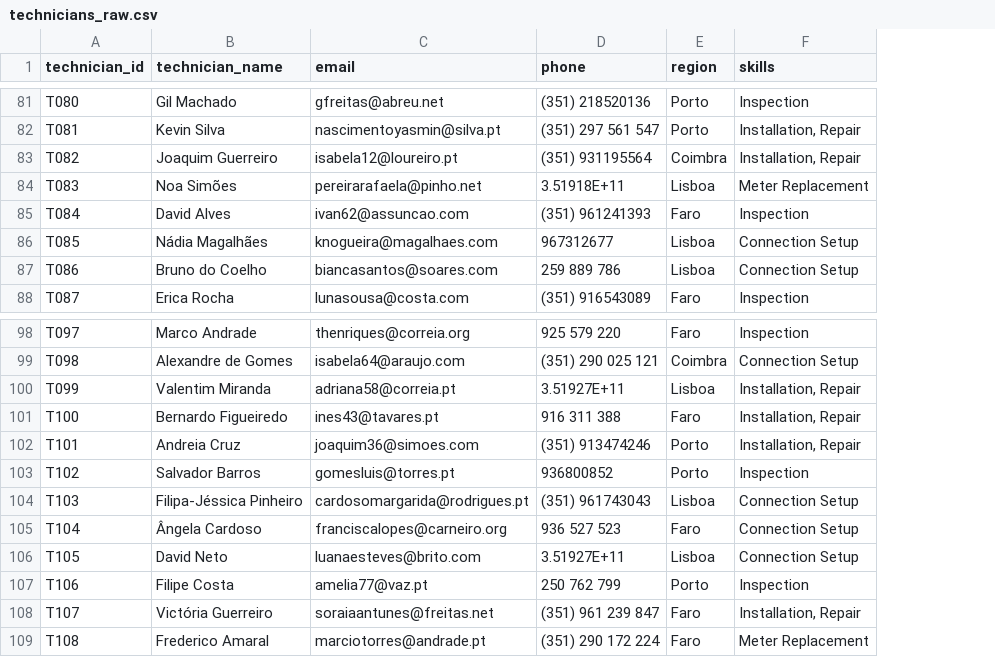
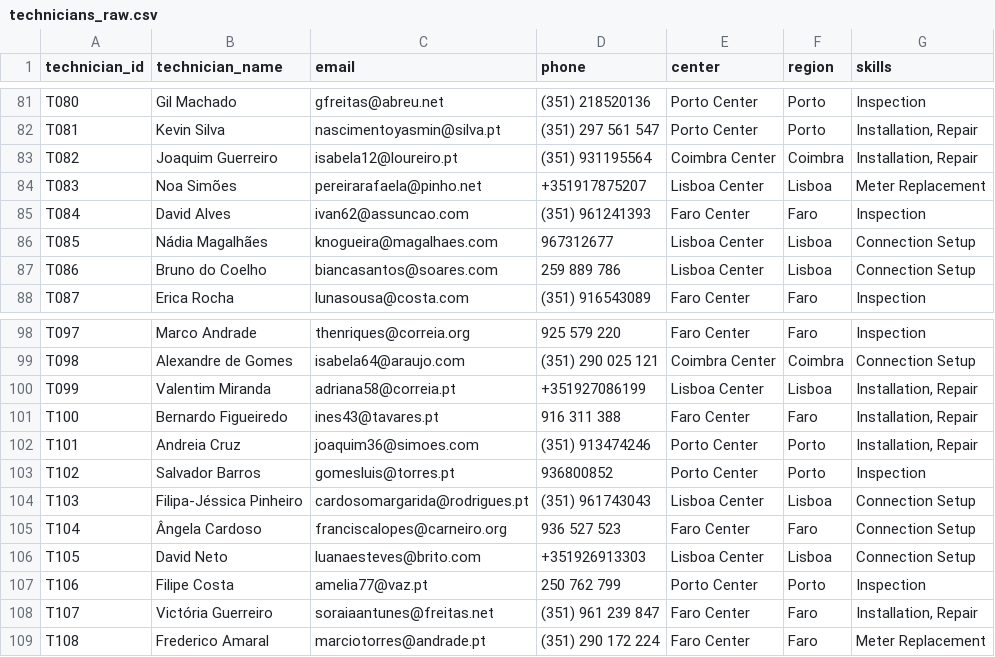
Before and after one commit to nnovajulian08/database_proj, a CSV file: raw_data/technicians_raw.csv, drawn as a sheet; only a part is shown, gaps mark what is left out; the diff covers the shown part only; the diff names each change by its address in the sheet, - before the commit and + after, or states it on an @@ line.

```diff
--- a/raw_data/technicians_raw.csv
+++ b/raw_data/technicians_raw.csv
+column E (center), rows 81-88: Porto Center | Porto Center | Coimbra Center | Lisboa Center | Faro Center | Lisboa Center | Lisboa Center | Faro Center; rows 98-109: Faro Center | Coimbra Center | Lisboa Center | Faro Center | Porto Center | Porto Center | Lisboa Center | Faro Center | Lisboa Center | Porto Center | Faro Center | Faro Center
-D84 (phone): 3.51918E+11
+D84 (phone): +351917875207
-D100 (phone): 3.51927E+11
+D100 (phone): +351927086199
-D106 (phone): 3.51927E+11
+D106 (phone): +351926913303
```
Also changed, not shown: 17 edited cells elsewhere in this file, 2 other files.
